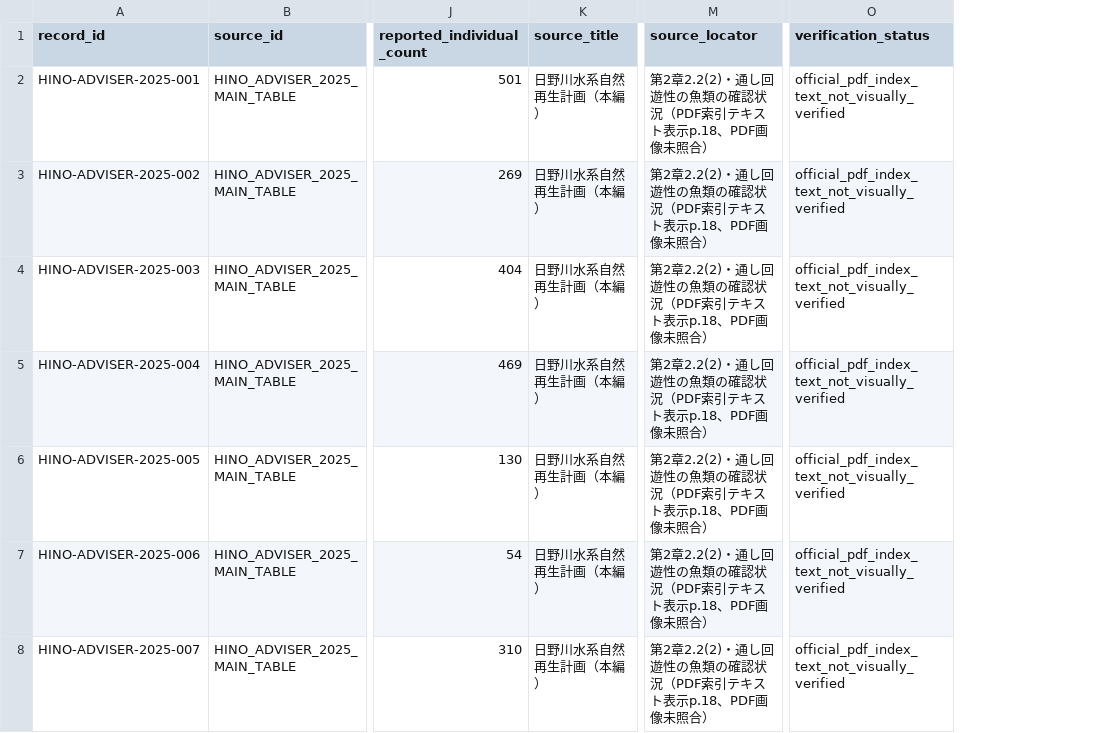
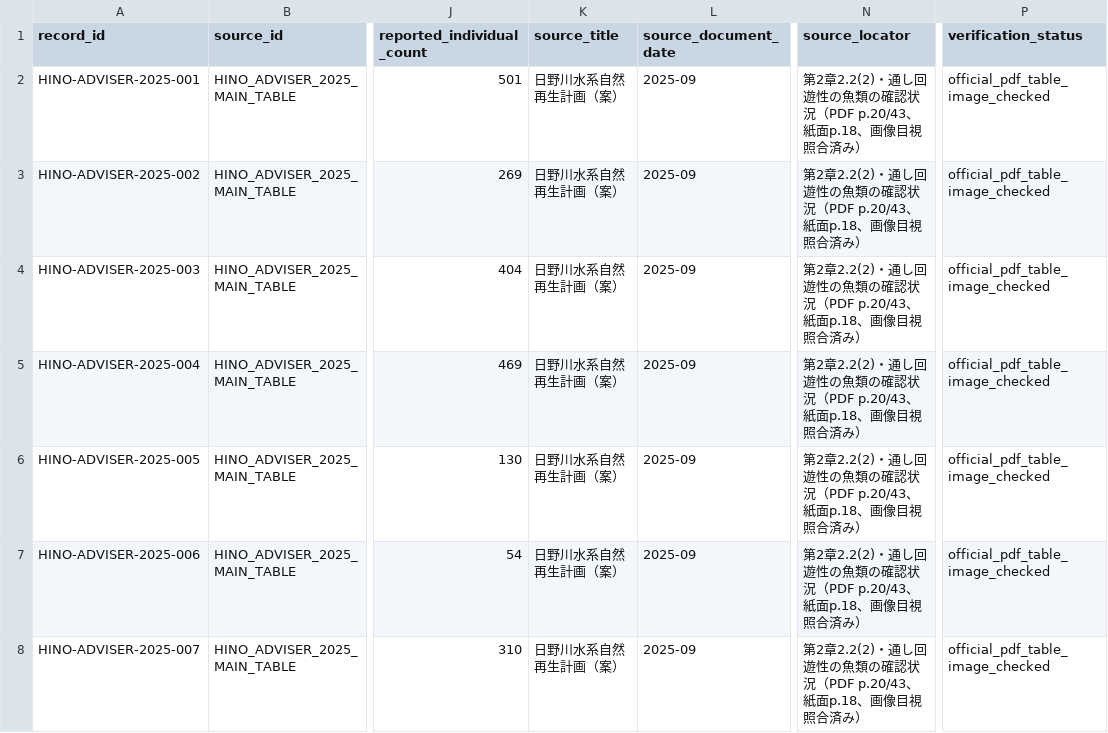
Before and after one commit to kandatasan/norisan-article-salvage, a CSV file: river-fish/research-20261021/hinogawa_diadr_fish_records_v01.csv, drawn as a sheet; only a part is shown, gaps mark what is left out; addresses are those after the commit; the diff covers the shown part only; the diff names each change by its address in the sheet, - before the commit and + after, or states it on an @@ line.

```diff
--- a/river-fish/research-20261021/hinogawa_diadr_fish_records_v01.csv
+++ b/river-fish/research-20261021/hinogawa_diadr_fish_records_v01.csv
+column L (source_document_date), rows 2-8: all 2025-09
-K2:K8 (source_title): 日野川水系自然再生計画（本編）
+K2:K8 (source_title): 日野川水系自然再生計画（案）
-N2:N8 (source_locator): …状況（PDF索引テキスト表示p.18、PDF画像未照合）
+N2:N8 (source_locator): …状況（PDF p.20/43、紙面p.18、画像目視照合済み）
-P2:P8 (verification_status): official_pdf_index_text_not_visually_verified
+P2:P8 (verification_status): official_pdf_table_image_checked
```
Also changed, not shown: 150 edited cells elsewhere in this file, river-fish/research-20261021/hinogawa_identity_linked_records_v01.csv, river-fish/research-20261021/hinogawa_river_identity_v01.csv, 6 other files.
